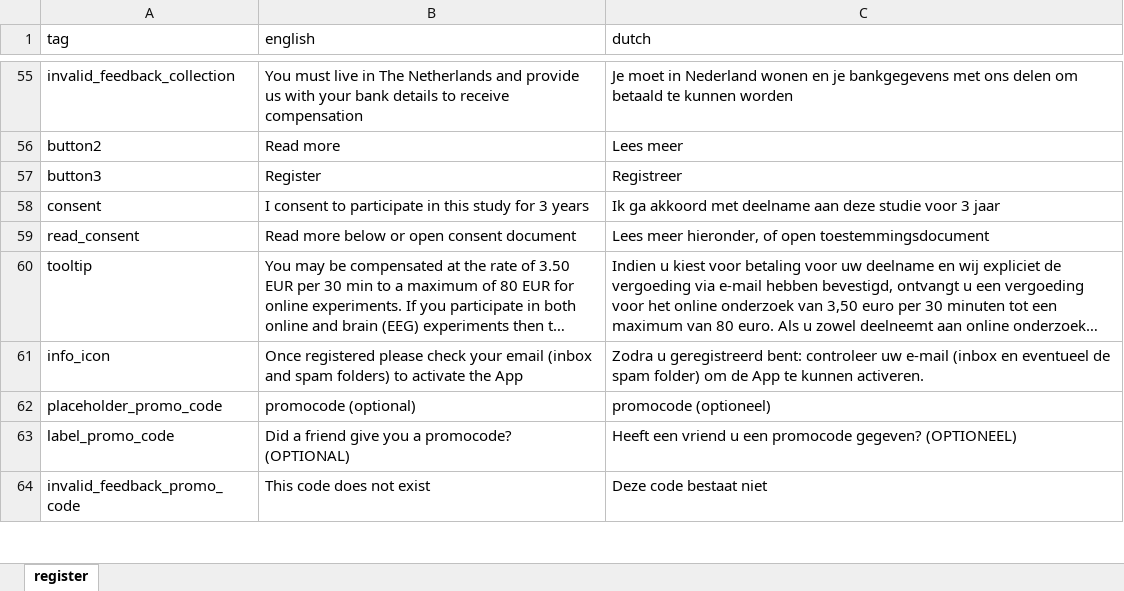
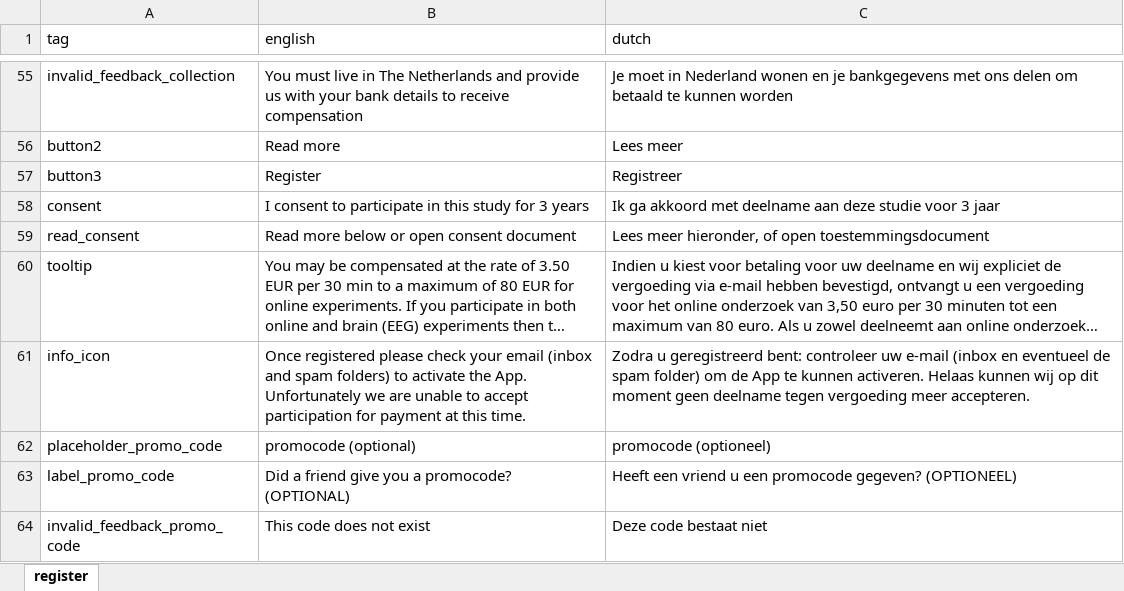
Before and after one commit to codelableidenvelux/agestudy, an Excel workbook: app/static/csv/register.xlsx, sheet register, drawn as a sheet; only a part is shown, gaps mark what is left out; long unchanged cells end in …; values as stored, in another font and other column widths than the file's, no borders; the diff names each change by its address in the sheet, - before the commit and + after, or states it on an @@ line.

Commit message:
remove ability to collect payment

```diff
--- a/app/static/csv/register.xlsx (sheet register)
+++ b/app/static/csv/register.xlsx (sheet register)
-B61 (english): …activate the App
+B61 (english): …activate the App. Unfortunately we are unable to accept participation for payment at this time.
-C61 (dutch): …kunnen activeren.
+C61 (dutch): …kunnen activeren. Helaas kunnen wij op dit moment geen deelname tegen vergoeding meer accepteren.
```
Also changed, not shown: app/static/csv/for_participant.xlsx, 10 other files.
